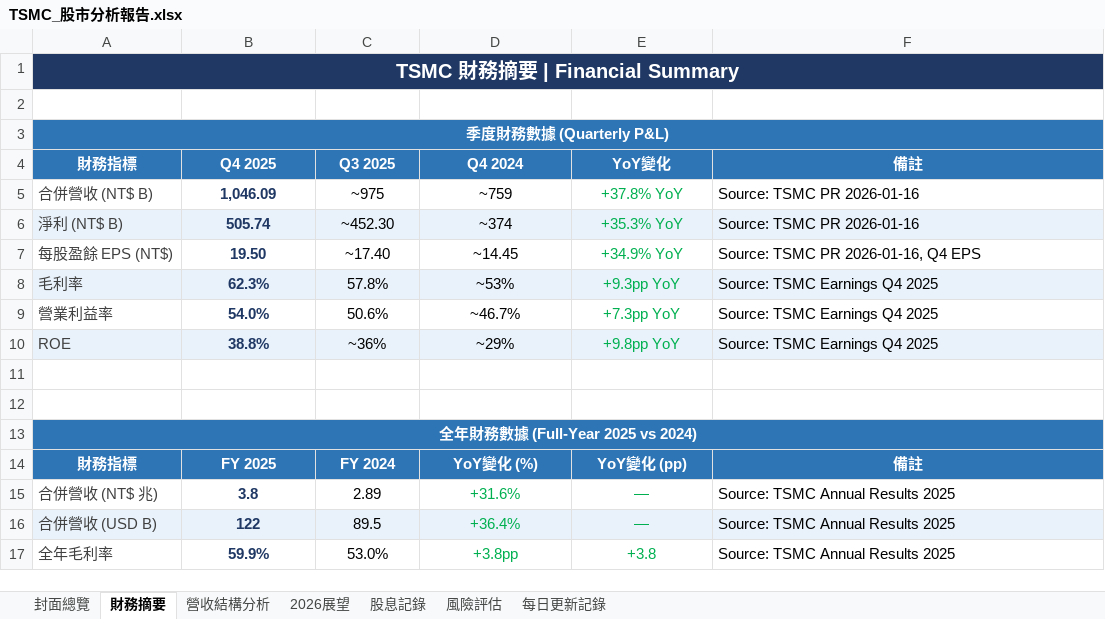
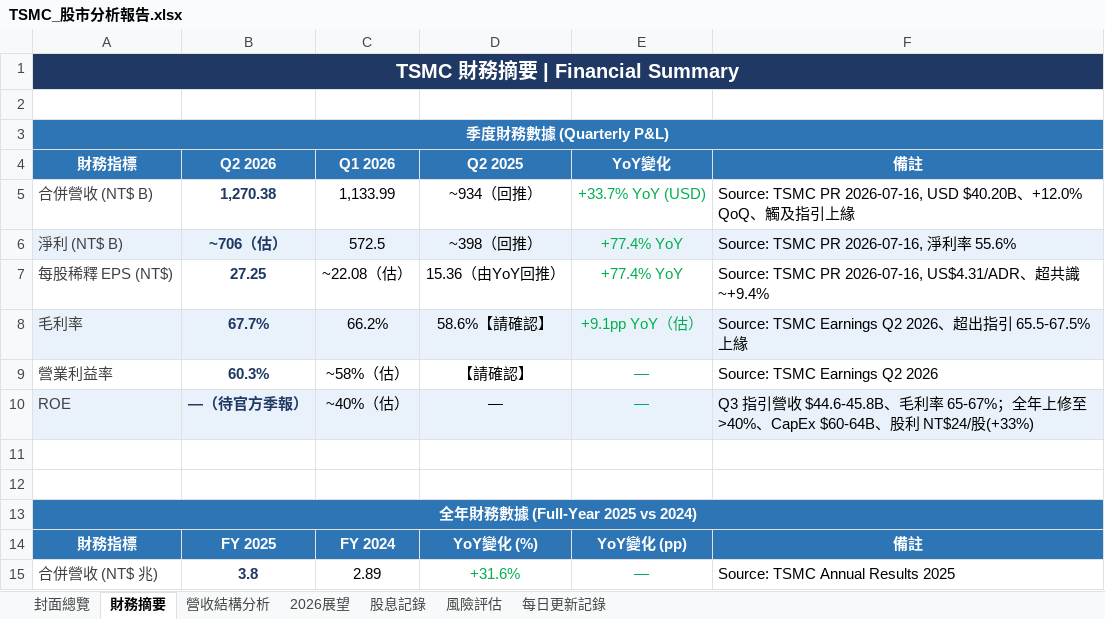
Before and after one commit to Tomwu229622/tsmc-daily-report, an Excel workbook: TSMC_股市分析報告.xlsx, sheet 財務摘要, drawn as a sheet; only a part is shown; the shorter side is filled out with more unchanged rows; values as stored, in another font and other column widths than the file's, no borders; removed rows and columns are numbered as before the commit, all else as after; the diff names each change by its address in the sheet, - before the commit and + after, or states it on an @@ line.

```diff
--- a/TSMC_股市分析報告.xlsx (sheet 財務摘要)
+++ b/TSMC_股市分析報告.xlsx (sheet 財務摘要)
-B4: Q4 2025
+B4: Q2 2026
-C4: Q3 2025
+C4: Q1 2026
-D4: Q4 2024
+D4: Q2 2025
-B5: 1,046.09
+B5: 1,270.38
-C5: ~975
+C5: 1,133.99
-D5: ~759
+D5: ~934（回推）
-E5: +37.8% YoY
+E5: +33.7% YoY (USD)
-F5: Source: TSMC PR 2026-01-16
+F5: Source: TSMC PR 2026-07-16, USD $40.20B、+12.0% QoQ、觸及指引上緣
-B6: 505.74
+B6: ~706（估）
-C6: ~452.30
+C6: 572.5
-D6: ~374
+D6: ~398（回推）
-E6: +35.3% YoY
+E6: +77.4% YoY
-F6: Source: TSMC PR 2026-01-16
+F6: Source: TSMC PR 2026-07-16, 淨利率 55.6%
-row 7: 每股盈餘 EPS (NT$) | 19.50 | ~17.40 | ~14.45 | +34.9% YoY | Source: TSMC PR 2026-01-16, Q4 EPS
+row 7: 每股稀釋 EPS (NT$) | 27.25 | ~22.08（估） | 15.36（由YoY回推） | +77.4% YoY | Source: TSMC PR 2026-07-16, US$4.31/ADR、超共識~+9.4%
-B8: 62.3%
+B8: 67.7%
-C8: 57.8%
+C8: 66.2%
-D8: ~53%
+D8: 58.6%【請確認】
-E8: +9.3pp YoY
+E8: +9.1pp YoY（估）
-F8: Source: TSMC Earnings Q4 2025
+F8: Source: TSMC Earnings Q2 2026、超出指引 65.5-67.5% 上緣
-B9: 54.0%
+B9: 60.3%
-C9: 50.6%
+C9: ~58%（估）
-D9: ~46.7%
+D9: 【請確認】
-E9: +7.3pp YoY
+E9: —
-F9: Source: TSMC Earnings Q4 2025
+F9: Source: TSMC Earnings Q2 2026
-B10: 38.8%
+B10: —（待官方季報）
-C10: ~36%
+C10: ~40%（估）
-D10: ~29%
+D10: —
-E10: +9.8pp YoY
+E10: —
-F10: Source: TSMC Earnings Q4 2025
+F10: Q3 指引營收 $44.6-45.8B、毛利率 65-67%；全年上修至 >40%、CapEx $60-64B、股利 NT$24/股(+33%)
```
Also changed, not shown: sheet 每日更新記錄, sheet 封面總覽, 4 other files.
